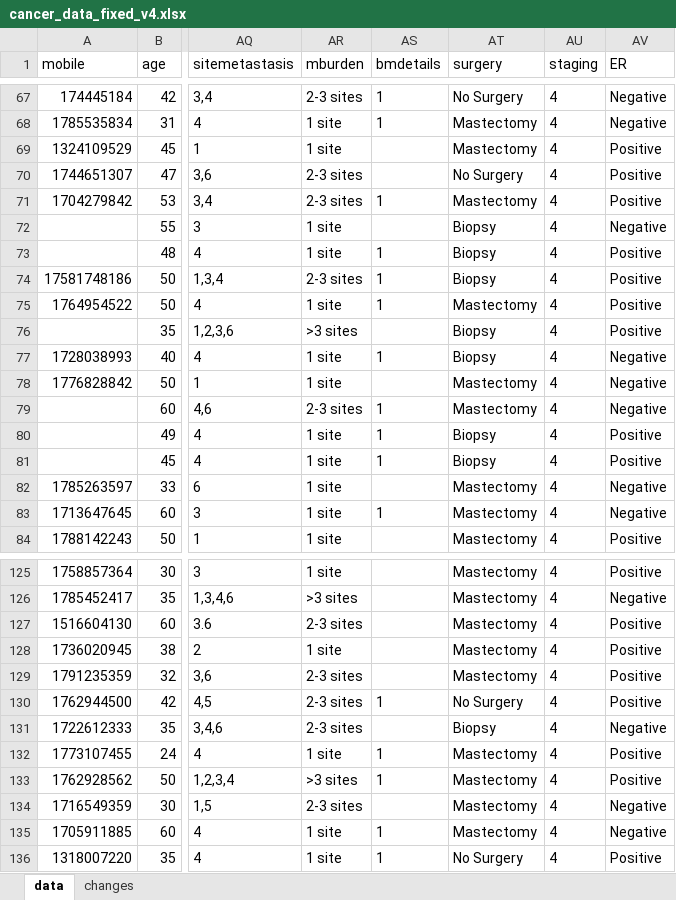
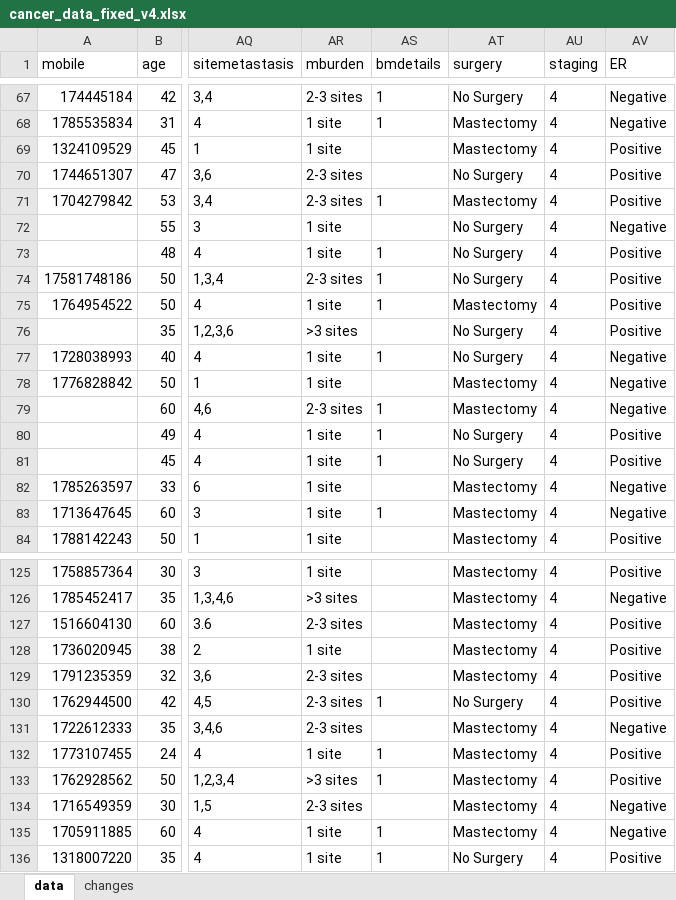
Before and after one commit to IbrahimAllMamun/Statistical-Analysis, an Excel workbook: Project-7 ---/V2/Data/cancer_data_fixed_v4.xlsx, sheet data, drawn as a sheet; only a part is shown, gaps mark what is left out; values as stored, in another font and other column widths than the file's, no borders; the diff covers the shown part only; the diff names each change by its address in the sheet, - before the commit and + after, or states it on an @@ line.

```diff
--- a/Project-7 ---/V2/Data/cancer_data_fixed_v4.xlsx (sheet data)
+++ b/Project-7 ---/V2/Data/cancer_data_fixed_v4.xlsx (sheet data)
-AT72:AT74 (surgery): Biopsy
+AT72:AT74 (surgery): No Surgery
-AT76:AT77 (surgery): Biopsy
+AT76:AT77 (surgery): No Surgery
-AT80:AT81 (surgery): Biopsy
+AT80:AT81 (surgery): No Surgery
-AT131 (surgery): Biopsy
+AT131 (surgery): Mastectomy
```
Also changed, not shown: 39 edited cells elsewhere in this sheet, Project-7 ---/V3/Data/cancer_data_fixed_v4.xlsx, Project-7 ---/V3/Data/cancer_data_imputed.Farhana.xlsx, 10 other files.
